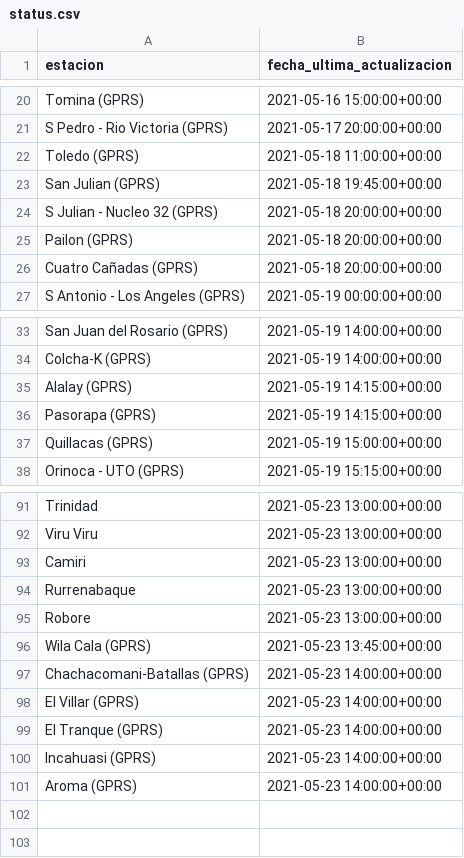
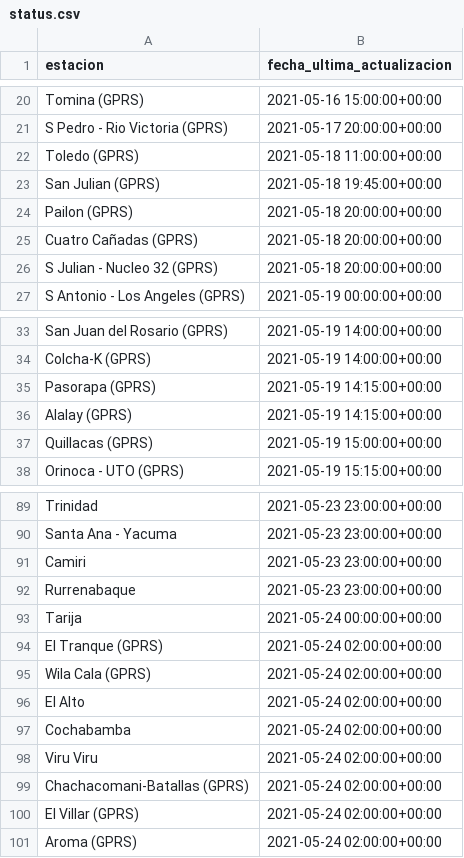
Before and after one commit to pr0nstar/meteorologia-bolivia, a CSV file: status.csv, drawn as a sheet; only a part is shown, gaps mark what is left out; removed rows and columns are numbered as before the commit, all else as after; the diff covers the shown part only; the diff names each change by its address in the sheet, - before the commit and + after, or states it on an @@ line.

```diff
--- a/status.csv
+++ b/status.csv
@@ row 24 moved to row 26: S Julian - Nucleo 32 (GPRS) @@
@@ row 36 moved to row 35: Pasorapa (GPRS) @@
-B89 (fecha_ultima_actualizacion): 2021-05-23 13:00:00+00:00
+B89 (fecha_ultima_actualizacion): 2021-05-23 23:00:00+00:00
-row 92: Viru Viru | 2021-05-23 13:00:00+00:00
+row 90: Santa Ana - Yacuma | 2021-05-23 23:00:00+00:00
-B91:B92 (fecha_ultima_actualizacion): 2021-05-23 13:00:00+00:00
+B91:B92 (fecha_ultima_actualizacion): 2021-05-23 23:00:00+00:00
-row 95: Robore | 2021-05-23 13:00:00+00:00
+row 93: Tarija | 2021-05-24 00:00:00+00:00
+row 94: El Tranque (GPRS) | 2021-05-24 02:00:00+00:00
-B95 (fecha_ultima_actualizacion): 2021-05-23 13:45:00+00:00
+B95 (fecha_ultima_actualizacion): 2021-05-24 02:00:00+00:00
+row 96: El Alto | 2021-05-24 02:00:00+00:00
+row 97: Cochabamba | 2021-05-24 02:00:00+00:00
+row 98: Viru Viru | 2021-05-24 02:00:00+00:00
-B99:B100 (fecha_ultima_actualizacion): 2021-05-23 14:00:00+00:00
+B99:B100 (fecha_ultima_actualizacion): 2021-05-24 02:00:00+00:00
-row 99: El Tranque (GPRS) | 2021-05-23 14:00:00+00:00
-row 100: Incahuasi (GPRS) | 2021-05-23 14:00:00+00:00
-B101 (fecha_ultima_actualizacion): 2021-05-23 14:00:00+00:00
+B101 (fecha_ultima_actualizacion): 2021-05-24 02:00:00+00:00
```
Also changed, not shown: 27 added rows, 29 removed rows, 2 moved rows and 10 edited cells elsewhere in this file, 3 other files.
